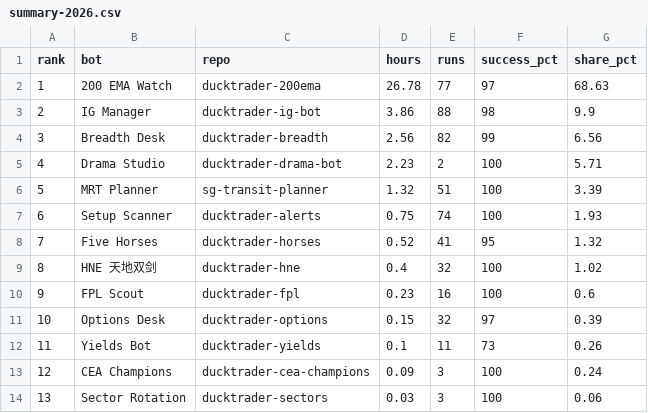
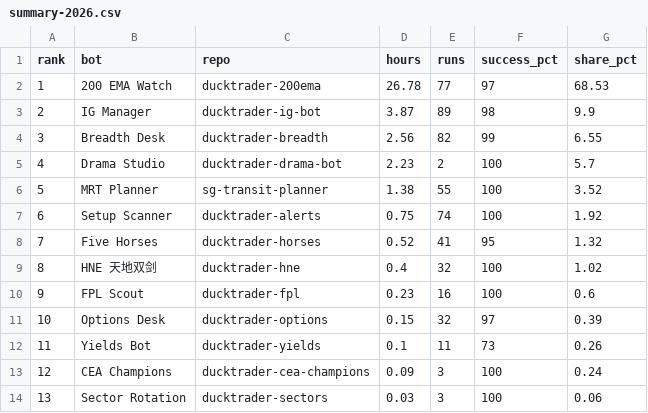
Before and after one commit to weitanjun123/ducktrader-hq, a CSV file: ledger/summary-2026.csv, drawn as a sheet.

```diff
--- a/ledger/summary-2026.csv
+++ b/ledger/summary-2026.csv
@@ -1,8 +1,8 @@
 rank,bot,repo,hours,runs,success_pct,share_pct
-1,200 EMA Watch,ducktrader-200ema,26.78,77,97,68.63
-2,IG Manager,ducktrader-ig-bot,3.86,88,98,9.9
-3,Breadth Desk,ducktrader-breadth,2.56,82,99,6.56
-4,Drama Studio,ducktrader-drama-bot,2.23,2,100,5.71
-5,MRT Planner,sg-transit-planner,1.32,51,100,3.39
-6,Setup Scanner,ducktrader-alerts,0.75,74,100,1.93
+1,200 EMA Watch,ducktrader-200ema,26.78,77,97,68.53
+2,IG Manager,ducktrader-ig-bot,3.87,89,98,9.9
+3,Breadth Desk,ducktrader-breadth,2.56,82,99,6.55
+4,Drama Studio,ducktrader-drama-bot,2.23,2,100,5.7
+5,MRT Planner,sg-transit-planner,1.38,55,100,3.52
+6,Setup Scanner,ducktrader-alerts,0.75,74,100,1.92
 7,Five Horses,ducktrader-horses,0.52,41,95,1.32
```
Also changed, not shown: ledger/runs-2026.csv, 1 other file.
